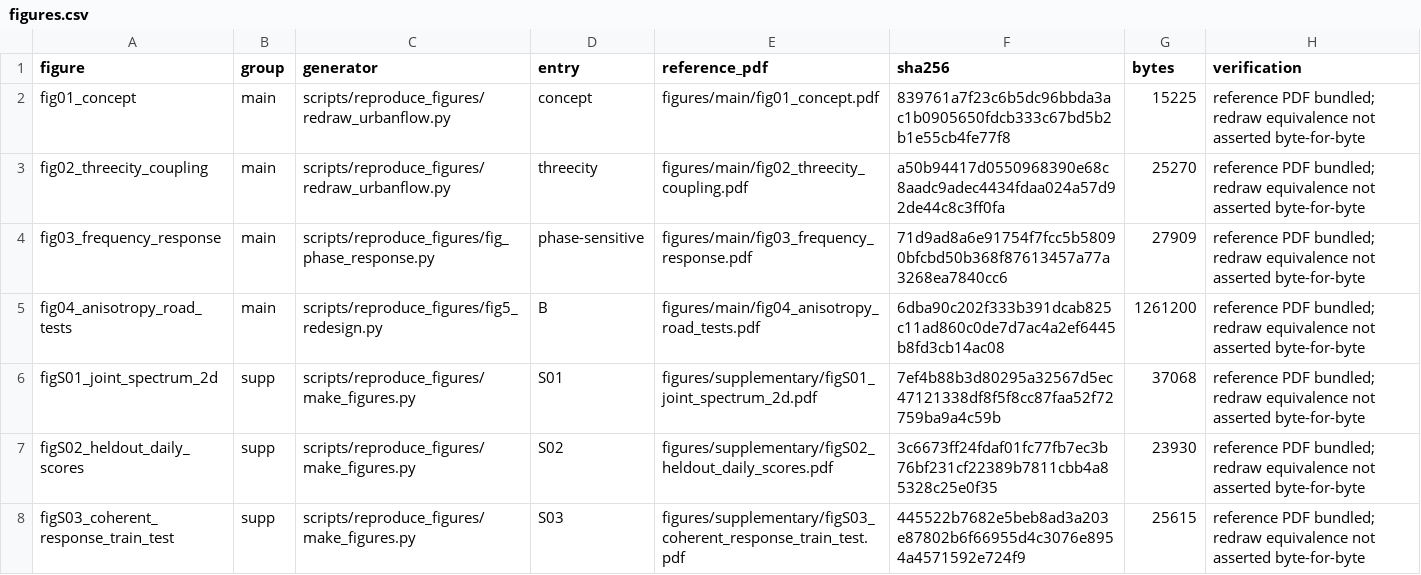
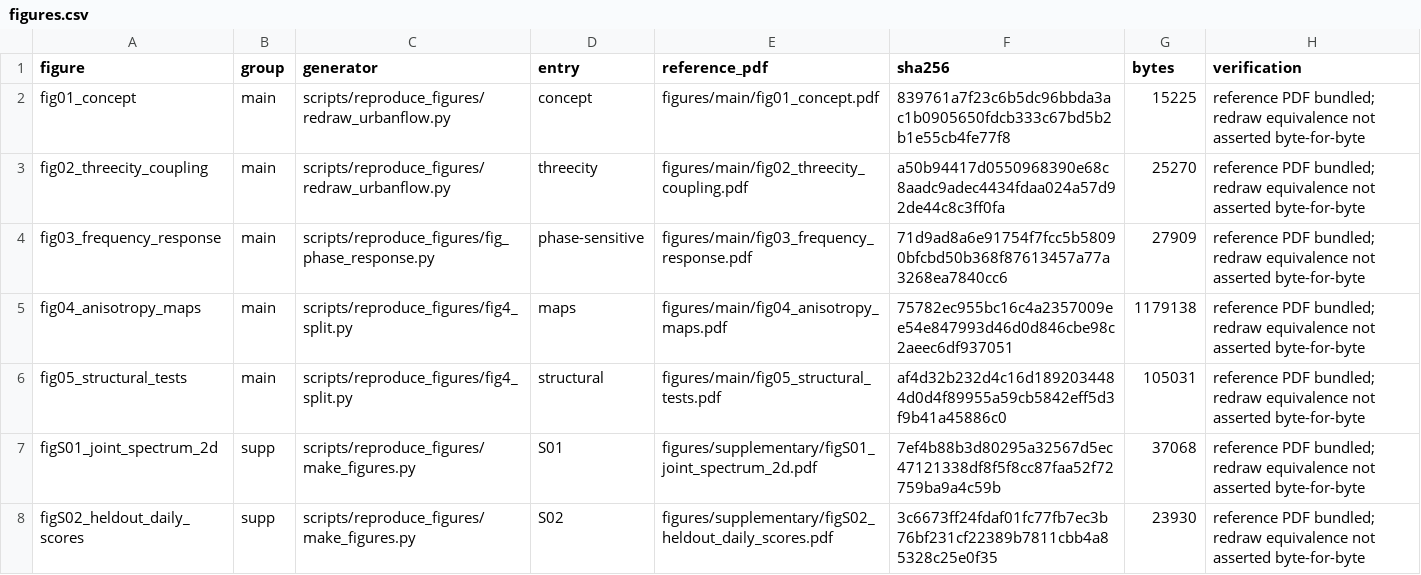
Before and after one commit to Wangwangw233/paper-urbanflow, a CSV file: data_manifest/figures.csv, drawn as a sheet; only a part is shown; the shorter side is filled out with more unchanged rows; removed rows and columns are numbered as before the commit, all else as after; the diff names each change by its address in the sheet, - before the commit and + after, or states it on an @@ line.

```diff
--- a/data_manifest/figures.csv
+++ b/data_manifest/figures.csv
-row 5: fig04_anisotropy_road_tests | main | scripts/reproduce_figures/fig5_redesign.py | B | figures/main/fig04_anisotropy_road_tests.pdf | 6dba90c202f333b391dcab825c11ad860c0de7d7ac4a2ef6445b8fd3cb14ac08 | 1261200 | reference PDF bundled; redraw equivalence not asserted byte-for-byte
+row 5: fig04_anisotropy_maps | main | scripts/reproduce_figures/fig4_split.py | maps | figures/main/fig04_anisotropy_maps.pdf | 75782ec955bc16c4a2357009ee54e847993d46d0d846cbe98c2aeec6df937051 | 1179138 | reference PDF bundled; redraw equivalence not asserted byte-for-byte
+row 6: fig05_structural_tests | main | scripts/reproduce_figures/fig4_split.py | structural | figures/main/fig05_structural_tests.pdf | af4d32b232d4c16d1892034484d0d4f89955a59cb5842eff5d3f9b41a45886c0 | 105031 | reference PDF bundled; redraw equivalence not asserted byte-for-byte
```
Also changed, not shown: data_manifest/files.csv, 17 other files.
